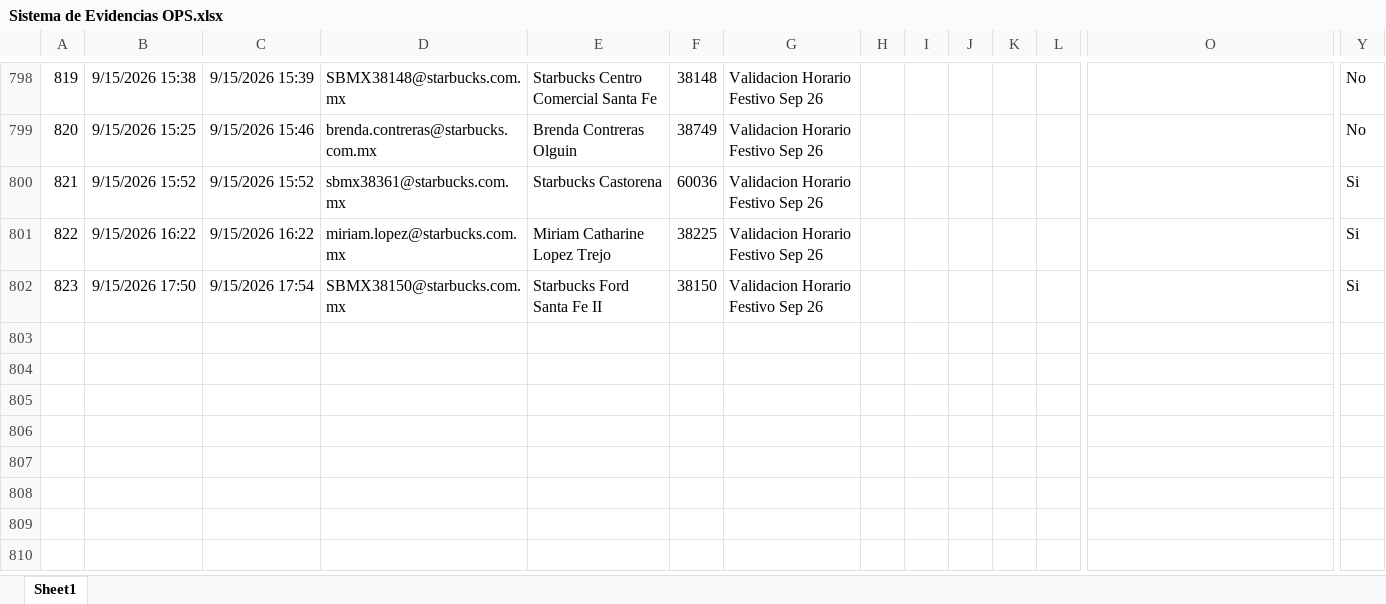
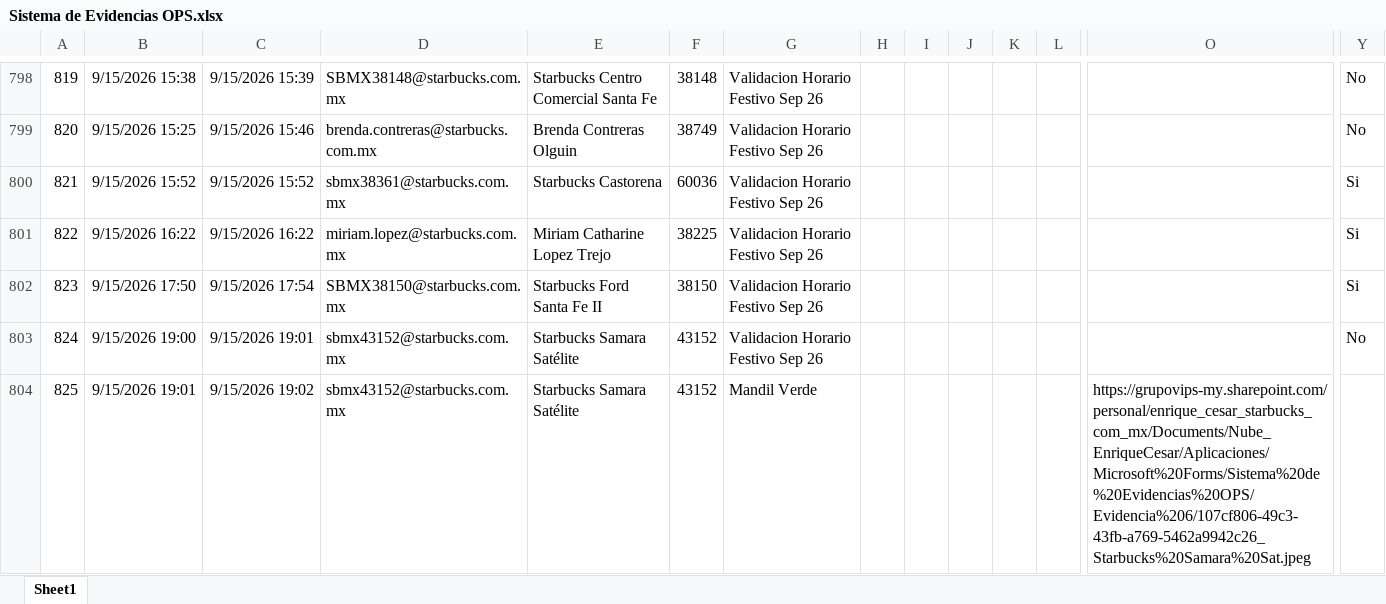
Before and after one commit to sbx-mex/Sistemas_Evidencias_Ops, an Excel workbook: cms/Sistema de Evidencias OPS.xlsx, sheet Sheet1, drawn as a sheet; only a part is shown, gaps mark what is left out; values as stored, in another font and other column widths than the file's, no borders; table styles not drawn; rows hold the shown columns only; the diff names each change by its address in the sheet, - before the commit and + after, or states it on an @@ line.

Commit message:
Add files via upload

```diff
--- a/cms/Sistema de Evidencias OPS.xlsx (sheet Sheet1)
+++ b/cms/Sistema de Evidencias OPS.xlsx (sheet Sheet1)
+row 803: 824 | 9/15/2026 19:00 | 9/15/2026 19:01 | sbmx43152@starbucks.com.mx | Starbucks Samara Satélite | 43152 | Validacion Horario Festivo Sep 26 |  |  |  |  |  |  | No
+row 804: 825 | 9/15/2026 19:01 | 9/15/2026 19:02 | sbmx43152@starbucks.com.mx | Starbucks Samara Satélite | 43152 | Mandil Verde |  |  |  |  |  | https://grupovips-my.sharepoint.com/personal/enrique_cesar_starbucks_com_mx/Documents/Nube_EnriqueCesar/Aplicaciones/Microsoft%20Forms/Sistema%20de%20Evidencias%20OPS/Evidencia%206/107cf806-49c3-43fb-a769-5462a9942c26_Starbucks%20Samara%20Sat.jpeg
```
